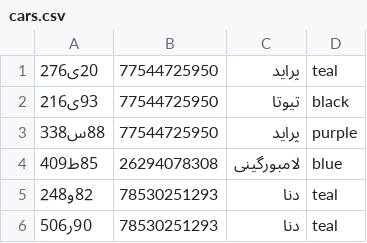
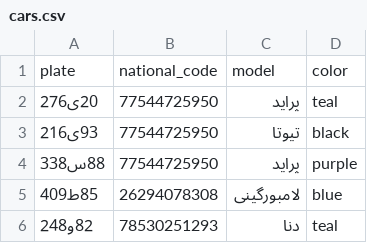
Before and after one commit to shagho/data-structure, a CSV file: cars.csv, drawn as a sheet; only a part is shown; the shorter side is filled out with more unchanged rows; the diff names each change by its address in the sheet, - before the commit and + after, or states it on an @@ line.

```diff
--- a/cars.csv
+++ b/cars.csv
+row 1: plate | national_code | model | color
```
Also changed, not shown: 5 other files.
